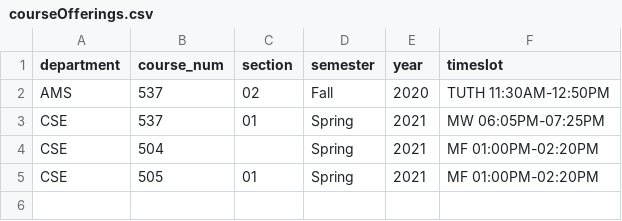
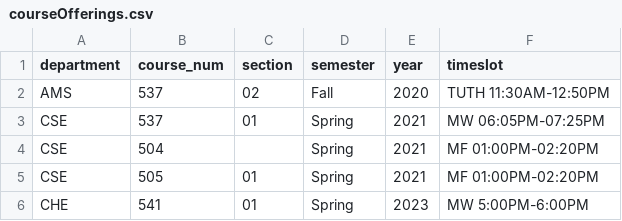
Before and after one commit to Hanakis98/CSE416, a CSV file: backend/studentData/courseOfferings.csv, drawn as a sheet; the diff names each change by its address in the sheet, - before the commit and + after, or states it on an @@ line.

```diff
--- a/backend/studentData/courseOfferings.csv
+++ b/backend/studentData/courseOfferings.csv
+row 6: CHE | 541 | 01 | Spring | 2023 | MW 5:00PM-6:00PM
```
Also changed, not shown: backend/studentData/courseOfferings2.csv, 1 other file.
